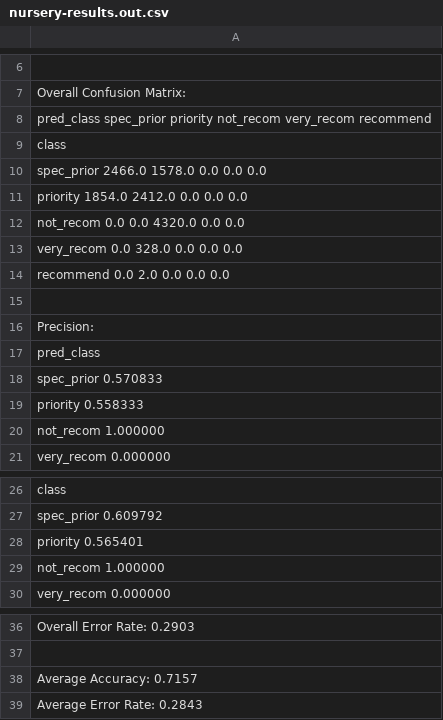
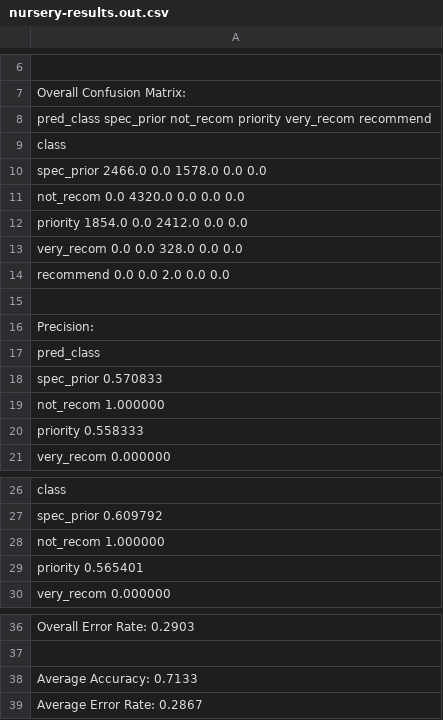
Before and after one commit to Wander03/CSC466, a CSV file: lab3/results/nursery-results.out.csv, drawn as a sheet; only a part is shown, gaps mark what is left out; the diff names each change by its address in the sheet, - before the commit and + after, or states it on an @@ line.

```diff
--- a/lab3/results/nursery-results.out.csv
+++ b/lab3/results/nursery-results.out.csv
-A8: pred_class spec_prior priority not_recom very_recom recommend
+A8: pred_class spec_prior not_recom priority very_recom recommend
-A10: spec_prior 2466.0 1578.0 0.0 0.0 0.0
+A10: spec_prior 2466.0 0.0 1578.0 0.0 0.0
-A11: priority 1854.0 2412.0 0.0 0.0 0.0
+A11: not_recom 0.0 4320.0 0.0 0.0 0.0
-A12: not_recom 0.0 0.0 4320.0 0.0 0.0
+A12: priority 1854.0 0.0 2412.0 0.0 0.0
-A13: very_recom 0.0 328.0 0.0 0.0 0.0
+A13: very_recom 0.0 0.0 328.0 0.0 0.0
-A14: recommend 0.0 2.0 0.0 0.0 0.0
+A14: recommend 0.0 0.0 2.0 0.0 0.0
-row 20: not_recom 1.000000
+row 19: not_recom 1.000000
-row 29: not_recom 1.000000
+row 28: not_recom 1.000000
-A38: Average Accuracy: 0.7157
+A38: Average Accuracy: 0.7133
-A39: Average Error Rate: 0.2843
+A39: Average Error Rate: 0.2867
```
Also changed, not shown: lab3/results/adult+stretch-results.out.csv, lab3/results/yellow-small+adult-stretch-results.out.csv, 1 other file.
